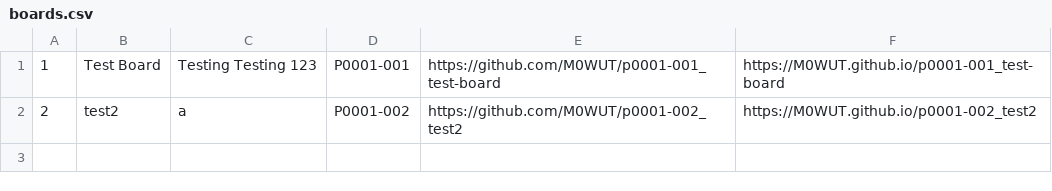
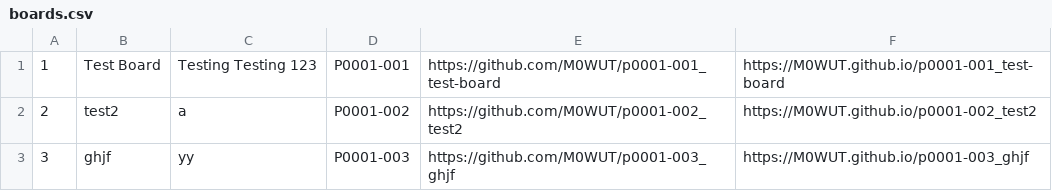
Before and after one commit to M0WUT/p0001_test-project, a CSV file: hardware/boards.csv, drawn as a sheet.

Commit message:
Kicad PLUGIN: Added board number 3

```diff
--- a/hardware/boards.csv
+++ b/hardware/boards.csv
@@ -2 +2,2 @@
 2,test2,a,P0001-002,https://github.com/M0WUT/p0001-002_test2,https://M0WUT.github.io/p0001-002_test2
+3,ghjf,yy,P0001-003,https://github.com/M0WUT/p0001-003_ghjf,https://M0WUT.github.io/p0001-003_ghjf
```
Also changed, not shown: 2 other files.
